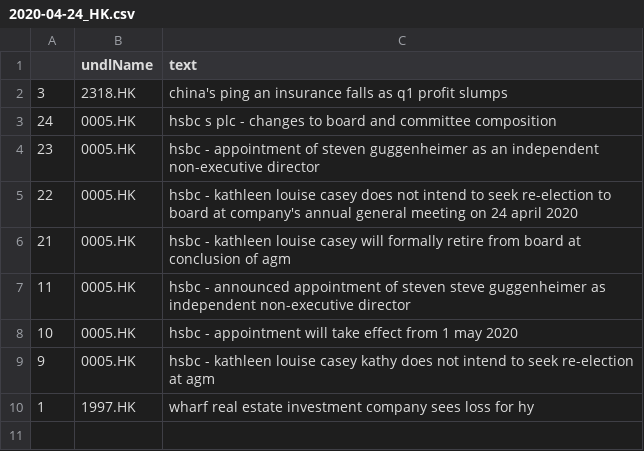
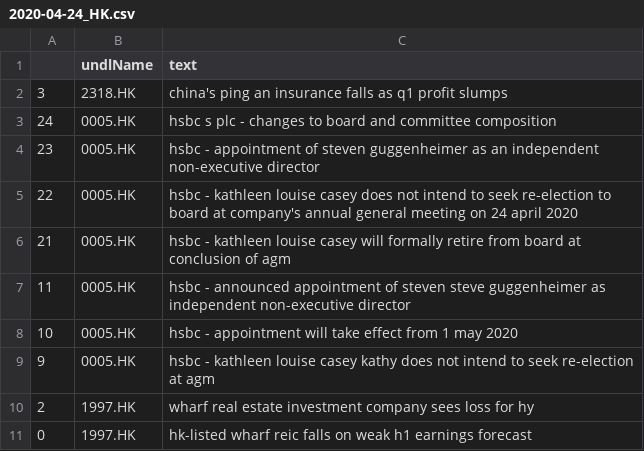
Before and after one commit to hoichunlaw/EventDriven, a CSV file: result/2020-04-24_HK.csv, drawn as a sheet.

Commit message:
scheduled commit

```diff
--- a/result/2020-04-24_HK.csv
+++ b/result/2020-04-24_HK.csv
@@ -9,2 +9,3 @@
 9,0005.HK,hsbc -  kathleen louise casey kathy does not intend to seek re-election at agm
-1,1997.HK,wharf real estate investment company sees loss for hy
+2,1997.HK,wharf real estate investment company sees loss for hy
+0,1997.HK,hk-listed wharf reic falls on weak h1 earnings forecast
```
